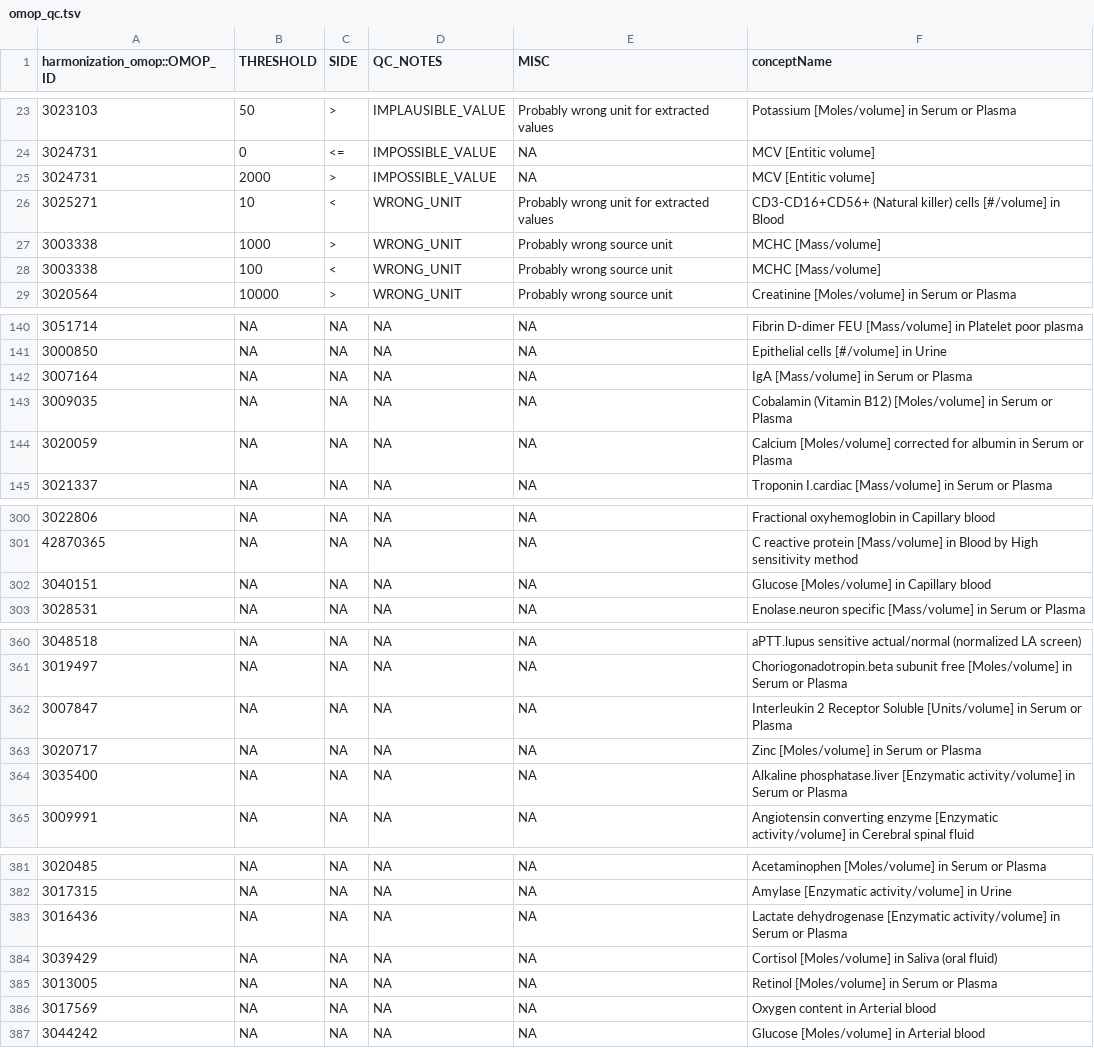
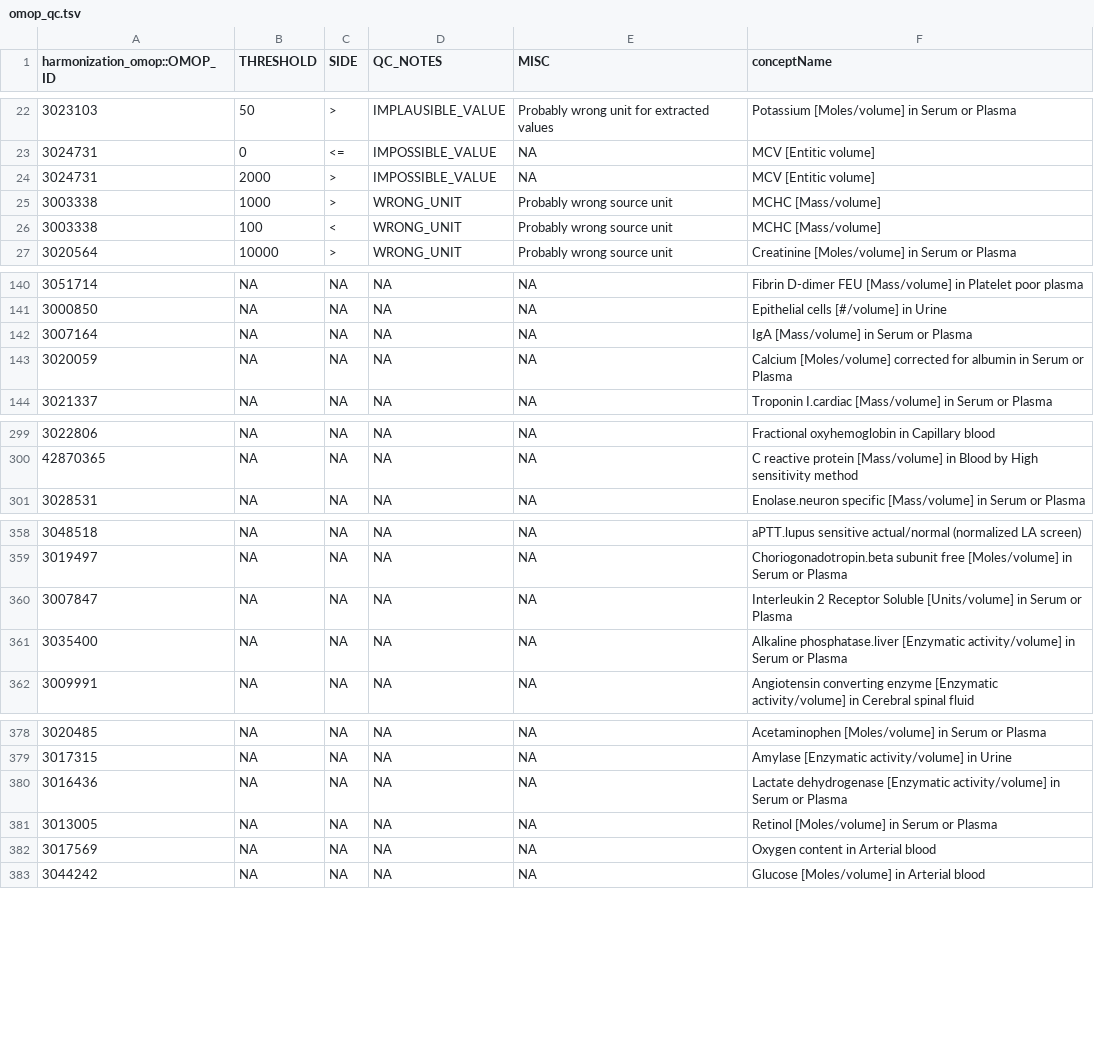
Before and after one commit to FINNGEN/kanta_lab_preprocessing, a TSV file: core/data/omop_qc.tsv, drawn as a sheet; only a part is shown, gaps mark what is left out; removed rows and columns are numbered as before the commit, all else as after; the diff covers the shown part only; the diff names each change by its address in the sheet, - before the commit and + after, or states it on an @@ line.

Commit message:
added qc options for values EQUAL to and minor fix to harmonization counts

```diff
--- a/core/data/omop_qc.tsv
+++ b/core/data/omop_qc.tsv
-row 26: 3025271 | 10 | < | WRONG_UNIT | Probably wrong unit for extracted values | CD3-CD16+CD56+ (Natural killer) cells [#/volume] in Blood
-row 143: 3009035 | NA | NA | NA | NA | Cobalamin (Vitamin B12) [Moles/volume] in Serum or Plasma
-row 302: 3040151 | NA | NA | NA | NA | Glucose [Moles/volume] in Capillary blood
-row 363: 3020717 | NA | NA | NA | NA | Zinc [Moles/volume] in Serum or Plasma
-row 384: 3039429 | NA | NA | NA | NA | Cortisol [Moles/volume] in Saliva (oral fluid)
```
Also changed, not shown: 6 added rows, 3 removed rows and 3 edited cells elsewhere in this file, 5 other files.
